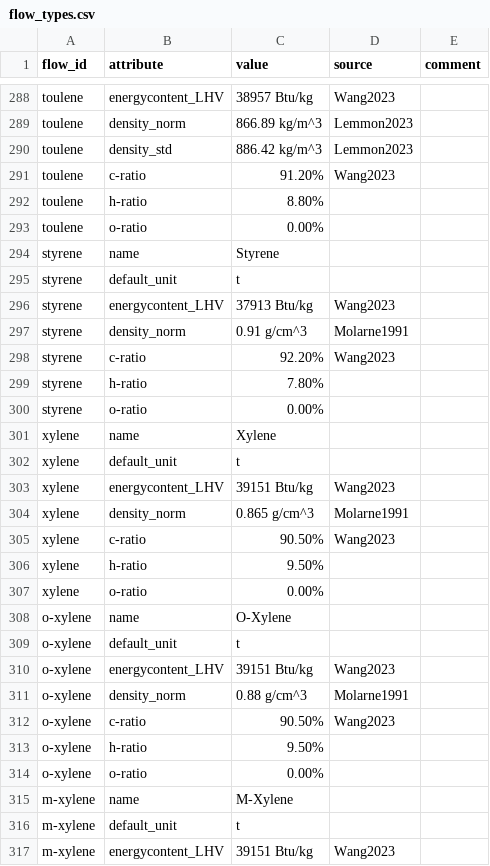
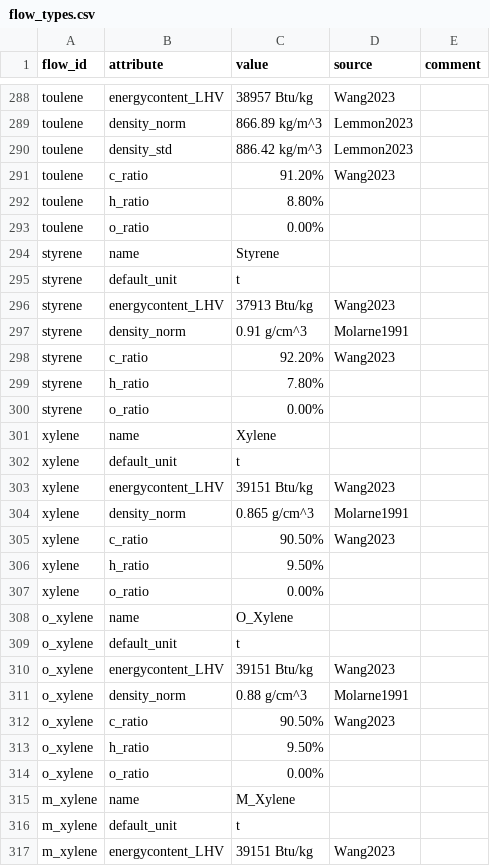
Before and after one commit to PhilippVerpoort/posted, a CSV file: inst/extdata/database/flow_types.csv, drawn as a sheet; only a part is shown, gaps mark what is left out; the diff covers the shown part only.

Commit message:
changed hyphens to underscores in flow_types.csv to be consistent with existing naming conventions and avoid conflicts with R and python

```diff
--- a/inst/extdata/database/flow_types.csv
+++ b/inst/extdata/database/flow_types.csv
@@ -290,5 +290,5 @@ toulene,density_norm,866.89 kg/m^3,Lemmon2023,
 toulene,density_std,886.42 kg/m^3,Lemmon2023,
-toulene,c-ratio,91.20%,Wang2023,
-toulene,h-ratio,8.80%,,
-toulene,o-ratio,0.00%,,
+toulene,c_ratio,91.20%,Wang2023,
+toulene,h_ratio,8.80%,,
+toulene,o_ratio,0.00%,,
 styrene,name,Styrene,,
@@ -297,5 +297,5 @@ styrene,energycontent_LHV,37913 Btu/kg,Wang2023,
 styrene,density_norm,0.91 g/cm^3,Molarne1991,
-styrene,c-ratio,92.20%,Wang2023,
-styrene,h-ratio,7.80%,,
-styrene,o-ratio,0.00%,,
+styrene,c_ratio,92.20%,Wang2023,
+styrene,h_ratio,7.80%,,
+styrene,o_ratio,0.00%,,
 xylene,name,Xylene,,
@@ -304,14 +304,14 @@ xylene,energycontent_LHV,39151 Btu/kg,Wang2023,
 xylene,density_norm,0.865 g/cm^3,Molarne1991,
-xylene,c-ratio,90.50%,Wang2023,
-xylene,h-ratio,9.50%,,
-xylene,o-ratio,0.00%,,
-o-xylene,name,O-Xylene,,
-o-xylene,default_unit,t,,
-o-xylene,energycontent_LHV,39151 Btu/kg,Wang2023,
-o-xylene,density_norm,0.88 g/cm^3,Molarne1991,
-o-xylene,c-ratio,90.50%,Wang2023,
-o-xylene,h-ratio,9.50%,,
-o-xylene,o-ratio,0.00%,,
-m-xylene,name,M-Xylene,,
-m-xylene,default_unit,t,,
-m-xylene,energycontent_LHV,39151 Btu/kg,Wang2023,
+xylene,c_ratio,90.50%,Wang2023,
+xylene,h_ratio,9.50%,,
+xylene,o_ratio,0.00%,,
+o_xylene,name,O_Xylene,,
+o_xylene,default_unit,t,,
+o_xylene,energycontent_LHV,39151 Btu/kg,Wang2023,
+o_xylene,density_norm,0.88 g/cm^3,Molarne1991,
+o_xylene,c_ratio,90.50%,Wang2023,
+o_xylene,h_ratio,9.50%,,
+o_xylene,o_ratio,0.00%,,
+m_xylene,name,M_Xylene,,
+m_xylene,default_unit,t,,
+m_xylene,energycontent_LHV,39151 Btu/kg,Wang2023,
```
Also changed, not shown: 118 edited cells elsewhere in this file.
